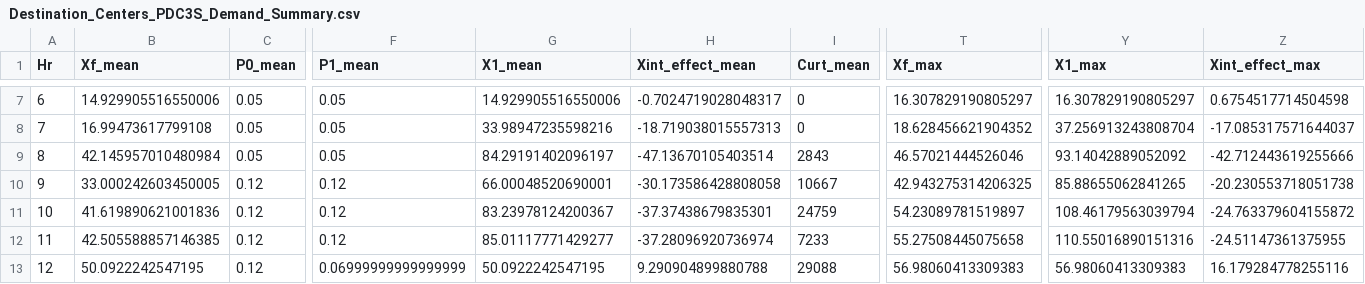
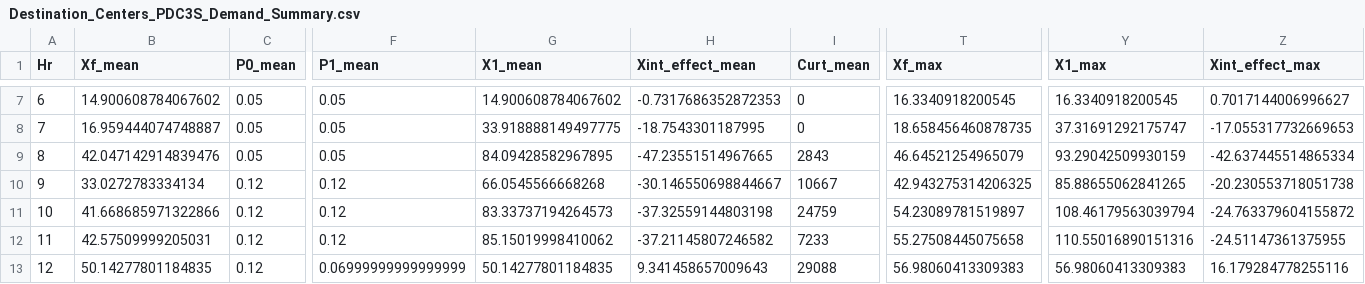
Before and after one commit to mjulian55/SmartCharge, a CSV file: Results/Destination_Centers_PDC3S_Demand_Summary.csv, drawn as a sheet; only a part is shown, gaps mark what is left out; the diff covers the shown part only; the diff names each change by its address in the sheet, - before the commit and + after, or states it on an @@ line.

```diff
--- a/Results/Destination_Centers_PDC3S_Demand_Summary.csv
+++ b/Results/Destination_Centers_PDC3S_Demand_Summary.csv
-B7 (Xf_mean): 14.929905516550006
+B7 (Xf_mean): 14.900608784067602
-G7 (X1_mean): 14.929905516550006
+G7 (X1_mean): 14.900608784067602
-H7 (Xint_effect_mean): -0.7024719028048317
+H7 (Xint_effect_mean): -0.7317686352872353
-T7 (Xf_max): 16.307829190805297
+T7 (Xf_max): 16.3340918200545
-Y7 (X1_max): 16.307829190805297
+Y7 (X1_max): 16.3340918200545
-Z7 (Xint_effect_max): 0.6754517714504598
+Z7 (Xint_effect_max): 0.7017144006996627
-B8 (Xf_mean): 16.99473617799108
+B8 (Xf_mean): 16.959444074748887
-G8 (X1_mean): 33.98947235598216
+G8 (X1_mean): 33.918888149497775
-H8 (Xint_effect_mean): -18.719038015557313
+H8 (Xint_effect_mean): -18.7543301187995
-T8 (Xf_max): 18.628456621904352
+T8 (Xf_max): 18.658456460878735
-Y8 (X1_max): 37.256913243808704
+Y8 (X1_max): 37.31691292175747
-Z8 (Xint_effect_max): -17.085317571644037
+Z8 (Xint_effect_max): -17.055317732669653
-B9 (Xf_mean): 42.145957010480984
+B9 (Xf_mean): 42.047142914839476
-G9 (X1_mean): 84.29191402096197
+G9 (X1_mean): 84.09428582967895
-H9 (Xint_effect_mean): -47.13670105403514
+H9 (Xint_effect_mean): -47.23551514967665
-T9 (Xf_max): 46.57021444526046
+T9 (Xf_max): 46.64521254965079
-Y9 (X1_max): 93.14042889052092
+Y9 (X1_max): 93.29042509930159
-Z9 (Xint_effect_max): -42.712443619255666
+Z9 (Xint_effect_max): -42.637445514865334
-B10 (Xf_mean): 33.000242603450005
+B10 (Xf_mean): 33.0272783334134
-G10 (X1_mean): 66.00048520690001
+G10 (X1_mean): 66.0545566668268
-H10 (Xint_effect_mean): -30.173586428808058
+H10 (Xint_effect_mean): -30.146550698844667
-B11 (Xf_mean): 41.619890621001836
+B11 (Xf_mean): 41.668685971322866
-G11 (X1_mean): 83.23978124200367
+G11 (X1_mean): 83.33737194264573
-H11 (Xint_effect_mean): -37.37438679835301
+H11 (Xint_effect_mean): -37.32559144803198
-B12 (Xf_mean): 42.505588857146385
+B12 (Xf_mean): 42.57509999205031
-G12 (X1_mean): 85.01117771429277
+G12 (X1_mean): 85.15019998410062
-H12 (Xint_effect_mean): -37.28096920736974
+H12 (Xint_effect_mean): -37.21145807246582
-B13 (Xf_mean): 50.0922242547195
+B13 (Xf_mean): 50.14277801184835
-G13 (X1_mean): 50.0922242547195
+G13 (X1_mean): 50.14277801184835
-H13 (Xint_effect_mean): 9.290904899880788
+H13 (Xint_effect_mean): 9.341458657009643
```
Also changed, not shown: 69 edited cells elsewhere in this file, Results/Destination_Centers_PDC1S_Demand_Summary.csv, Results/Destination_Centers_PDC2S_Output_All_Hours.csv, 9 other files.
